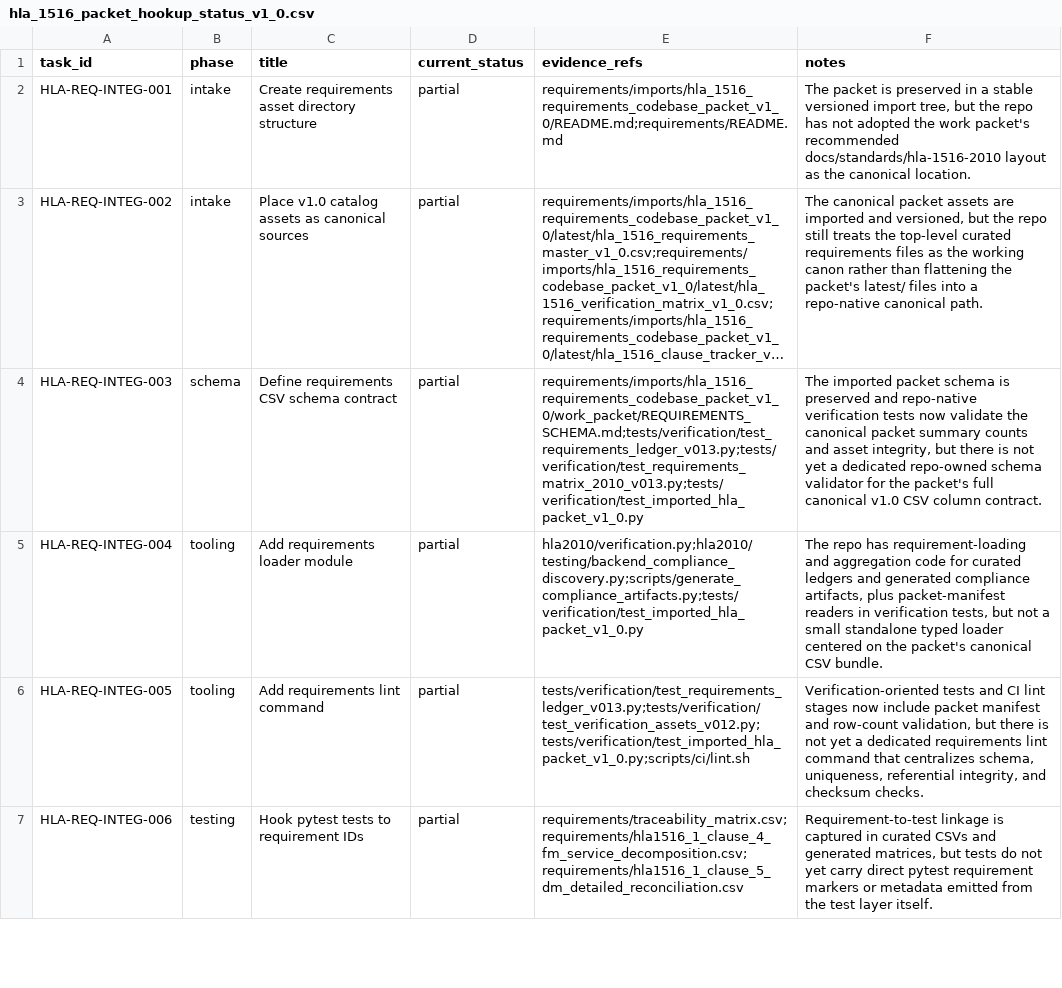
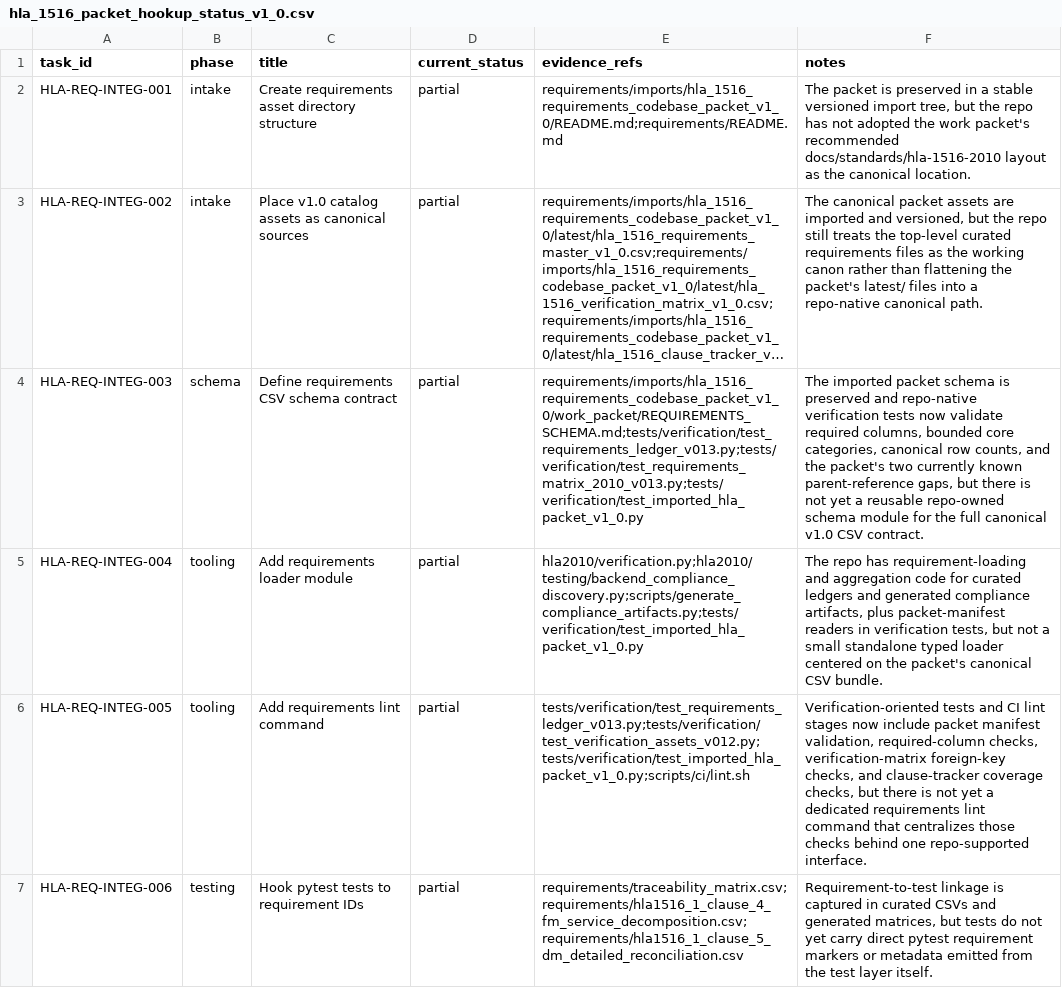
Before and after one commit to sheepfling/sturdy-broccoli, a CSV file: requirements/hla_1516_packet_hookup_status_v1_0.csv, drawn as a sheet; only a part is shown; long unchanged cells end in …; the diff covers the shown part only; the diff names each change by its address in the sheet, - before the commit and + after, or states it on an @@ line.

Commit message:
Validate imported HLA packet schema

```diff
--- a/requirements/hla_1516_packet_hookup_status_v1_0.csv
+++ b/requirements/hla_1516_packet_hookup_status_v1_0.csv
-F4 (notes): …now validate the canonical packet summary counts and asset integrity, but there is not yet a dedicated repo-owned schema validator for the packet's full canonical v1.0 CSV column contract.
+F4 (notes): …now validate required columns, bounded core categories, canonical row counts, and the packet's two currently known parent-reference gaps, but there is not yet a reusable repo-owned schema module for the full canonical v1.0 CSV contract.
-F6 (notes): …packet manifest and row-count validation, but there is not yet a dedicated requirements lint command that centralizes schema, uniqueness, referential integrity, and checksum checks.
+F6 (notes): …packet manifest validation, required-column checks, verification-matrix foreign-key checks, and clause-tracker coverage checks, but there is not yet a dedicated requirements lint command that centralizes those checks behind one repo-supported interface.
```
Also changed, not shown: 1 edited cell elsewhere in this file, 1 other file.
